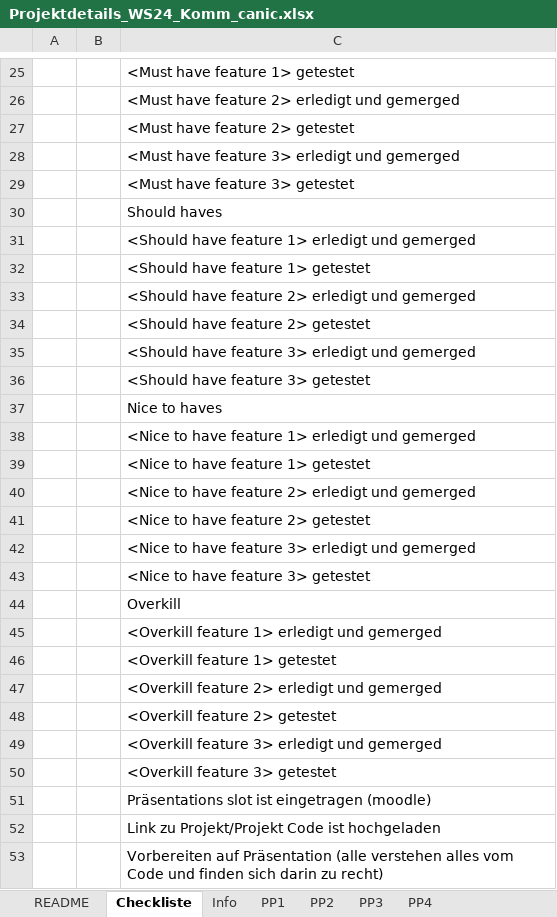
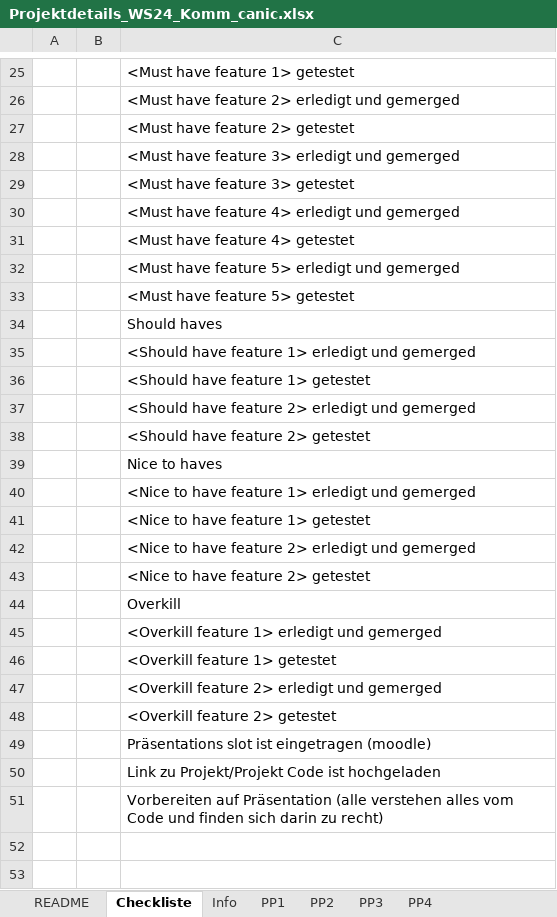
Before and after one commit to anastasija2004/ODE2025, an Excel workbook: Projektdetails_WS24_Komm_canic.xlsx, sheet Checkliste, drawn as a sheet; only a part is shown, gaps mark what is left out; values as stored, in another font and other column widths than the file's, no borders; removed rows and columns are numbered as before the commit, all else as after; the diff names each change by its address in the sheet, - before the commit and + after, or states it on an @@ line.

```diff
--- a/Projektdetails_WS24_Komm_canic.xlsx (sheet Checkliste)
+++ b/Projektdetails_WS24_Komm_canic.xlsx (sheet Checkliste)
+row 30:  |  | <Must have feature 4> erledigt und gemerged
+row 31:  |  | <Must have feature 4> getestet
+row 32:  |  | <Must have feature 5> erledigt und gemerged
+row 33:  |  | <Must have feature 5> getestet
-row 35:  |  | <Should have feature 3> erledigt und gemerged
-row 36:  |  | <Should have feature 3> getestet
-row 42:  |  | <Nice to have feature 3> erledigt und gemerged
-row 43:  |  | <Nice to have feature 3> getestet
-row 49:  |  | <Overkill feature 3> erledigt und gemerged
-row 50:  |  | <Overkill feature 3> getestet
```
Also changed, not shown: sheet Info, 1 other file.
